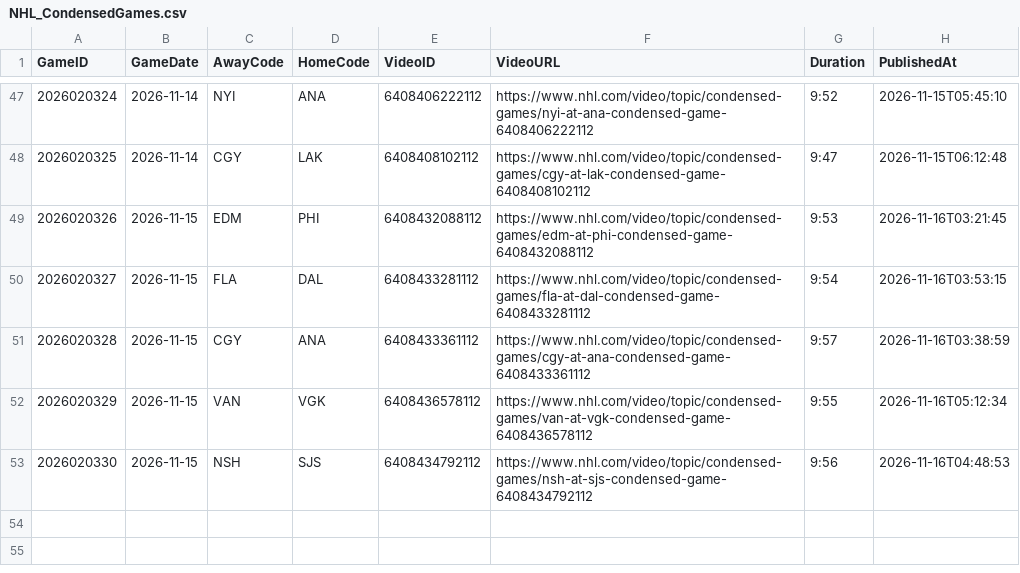
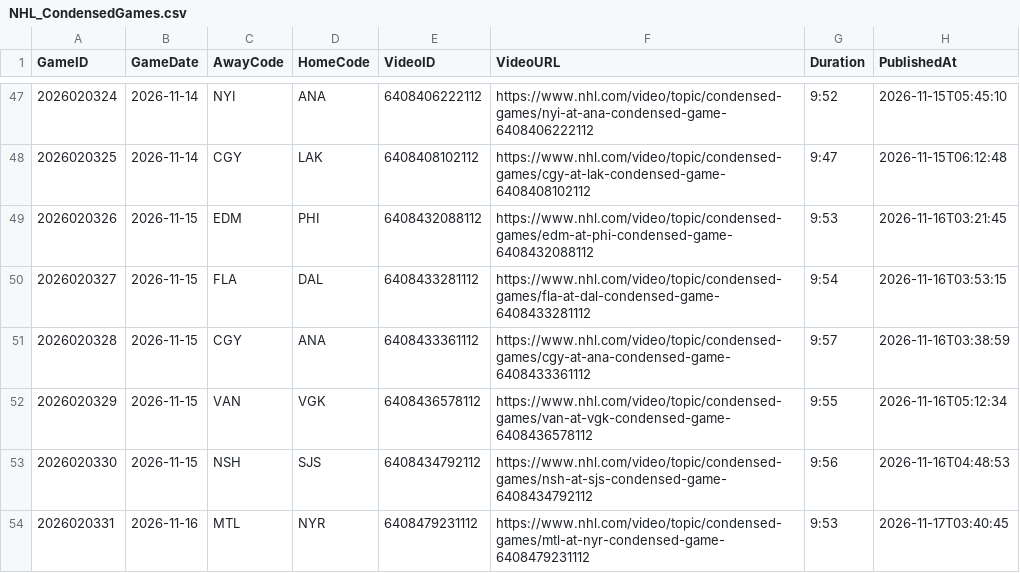
Before and after one commit to skaterbosse/hockey, a CSV file: statsByDate/data/recaps/NHL_CondensedGames.csv, drawn as a sheet; only a part is shown, gaps mark what is left out; the diff names each change by its address in the sheet, - before the commit and + after, or states it on an @@ line.

```diff
--- a/statsByDate/data/recaps/NHL_CondensedGames.csv
+++ b/statsByDate/data/recaps/NHL_CondensedGames.csv
+row 54: 2026020331 | 2026-11-16 | MTL | NYR | 6408479231112 | https://www.nhl.com/video/topic/condensed-games/mtl-at-nyr-condensed-game-6408479231112 | 9:53 | 2026-11-17T03:40:45
```
Also changed, not shown: statsByDate/data/playerstats/PlayerStats_2026-11-16.csv, statsByDate/data/recaps/NHL_Recaps.csv, 21 other files.
